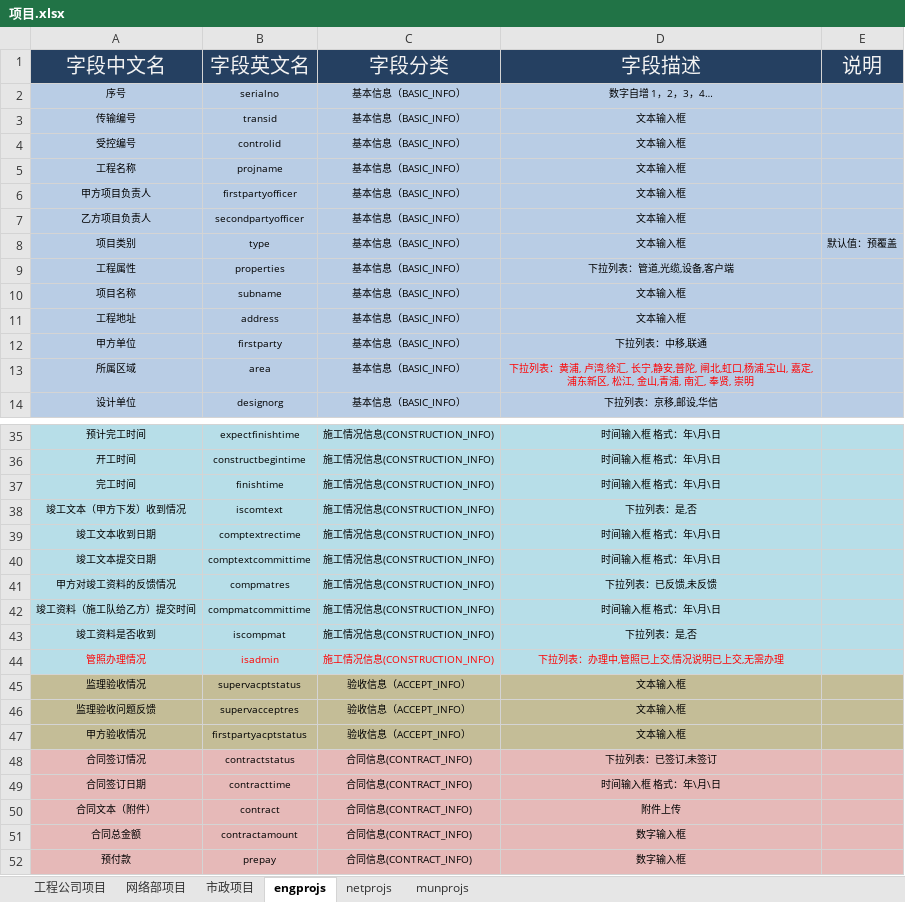
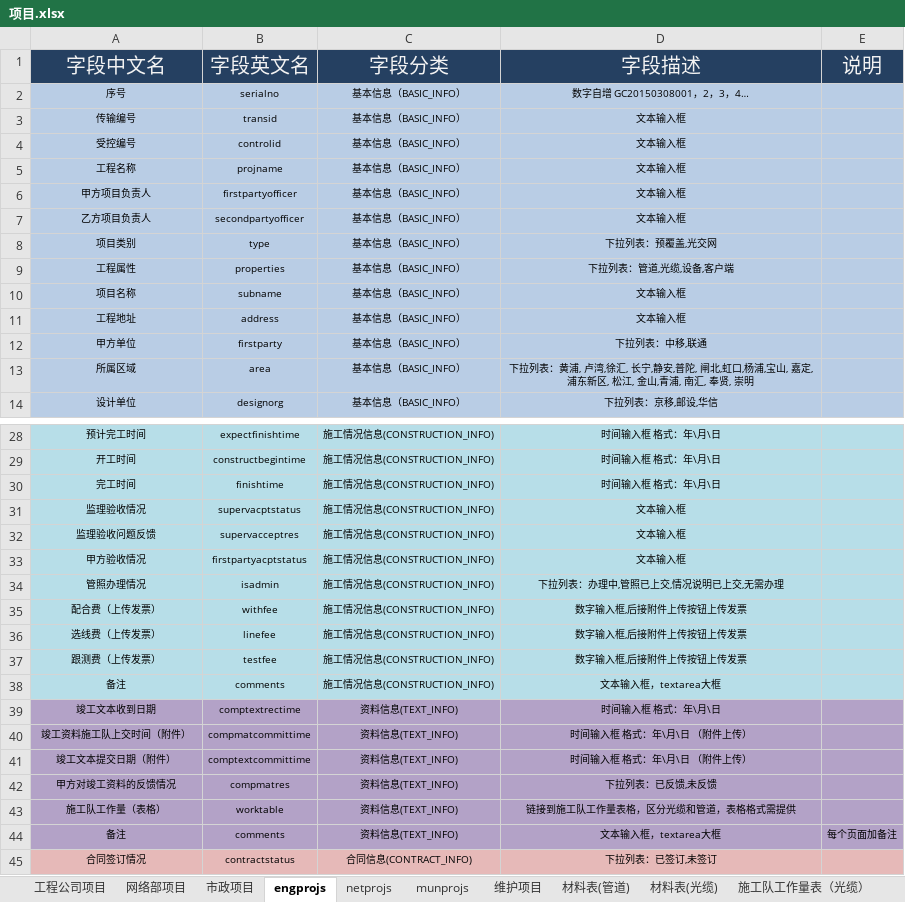
Before and after one commit to nocmk2/oa, an Excel workbook: excel/项目.xlsx, sheet engprojs, drawn as a sheet; only a part is shown, gaps mark what is left out; the shorter side is filled out with more unchanged rows; values as stored, in another font and other column widths than the file's, no borders; removed rows and columns are numbered as before the commit, all else as after; the diff covers the shown part only; the diff names each change by its address in the sheet, - before the commit and + after, or states it on an @@ line.

```diff
--- a/excel/项目.xlsx (sheet engprojs)
+++ b/excel/项目.xlsx (sheet engprojs)
+sheet tab: 维护项目
+sheet tab: 材料表(管道)
+sheet tab: 材料表(光缆)
+sheet tab: 施工队工作量表（光缆）
-D2 (字段描述): 数字自增 1，2，3，4…
+D2 (字段描述): 数字自增 GC20150308001，2，3，4…
-D8 (字段描述): 文本输入框
+D8 (字段描述): 下拉列表：预覆盖,光交网
-E8 (说明): 默认值：预覆盖
+E8 (说明): (empty)
-D13 text colour: #FF0000
+D13 text colour: black
-row 38: 竣工文本（甲方下发）收到情况 | iscomtext | 施工情况信息(CONSTRUCTION_INFO) | 下拉列表：是,否
-row 39: 竣工文本收到日期 | comptextrectime | 施工情况信息(CONSTRUCTION_INFO) | 时间输入框 格式：年\月\日
-row 40: 竣工文本提交日期 | comptextcommittime | 施工情况信息(CONSTRUCTION_INFO) | 时间输入框 格式：年\月\日
-row 41: 甲方对竣工资料的反馈情况 | compmatres | 施工情况信息(CONSTRUCTION_INFO) | 下拉列表：已反馈,未反馈
-row 42: 竣工资料（施工队给乙方）提交时间 | compmatcommittime | 施工情况信息(CONSTRUCTION_INFO) | 时间输入框 格式：年\月\日
-row 43: 竣工资料是否收到 | iscompmat | 施工情况信息(CONSTRUCTION_INFO) | 下拉列表：是,否
+row 31: 监理验收情况 | supervacptstatus | 施工情况信息(CONSTRUCTION_INFO) | 文本输入框
+row 32: 监理验收问题反馈 | supervacceptres | 施工情况信息(CONSTRUCTION_INFO) | 文本输入框
+row 33: 甲方验收情况 | firstpartyacptstatus | 施工情况信息(CONSTRUCTION_INFO) | 文本输入框
-A34:D34 text colour: #FF0000
+A34:D34 text colour: black
-row 45: 监理验收情况 | supervacptstatus | 验收信息（ACCEPT_INFO） | 文本输入框
-row 46: 监理验收问题反馈 | supervacceptres | 验收信息（ACCEPT_INFO） | 文本输入框
-row 47: 甲方验收情况 | firstpartyacptstatus | 验收信息（ACCEPT_INFO） | 文本输入框
+row 35: 配合费（上传发票） | withfee | 施工情况信息(CONSTRUCTION_INFO) | 数字输入框,后接附件上传按钮上传发票
+row 36: 选线费（上传发票） | linefee | 施工情况信息(CONSTRUCTION_INFO) | 数字输入框,后接附件上传按钮上传发票
+row 37: 跟测费（上传发票） | testfee | 施工情况信息(CONSTRUCTION_INFO) | 数字输入框,后接附件上传按钮上传发票
+row 38: 备注 | comments | 施工情况信息(CONSTRUCTION_INFO) | 文本输入框，textarea大框
+row 39: 竣工文本收到日期 | comptextrectime | 资料信息(TEXT_INFO) | 时间输入框 格式：年\月\日
+row 40: 竣工资料施工队上交时间（附件） | compmatcommittime | 资料信息(TEXT_INFO) | 时间输入框 格式：年\月\日 （附件上传）
+row 41: 竣工文本提交日期（附件） | comptextcommittime | 资料信息(TEXT_INFO) | 时间输入框 格式：年\月\日 （附件上传）
+row 42: 甲方对竣工资料的反馈情况 | compmatres | 资料信息(TEXT_INFO) | 下拉列表：已反馈,未反馈
+row 43: 施工队工作量（表格） | worktable | 资料信息(TEXT_INFO) | 链接到施工队工作量表格，区分光缆和管道，表格格式需提供
+row 44: 备注 | comments | 资料信息(TEXT_INFO) | 文本输入框，textarea大框 | 每个页面加备注
```
Also changed, not shown: 6 added rows, 8 removed rows, 8 edited cells and cell formats elsewhere in this sheet, sheet munprojs, sheet netprojs, other sheet tabs.
